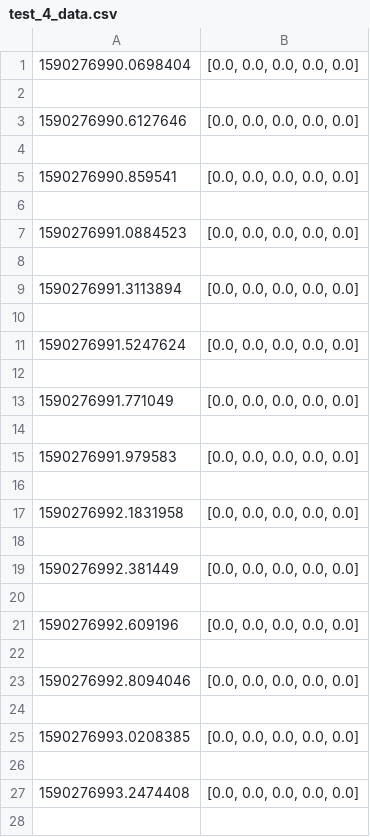
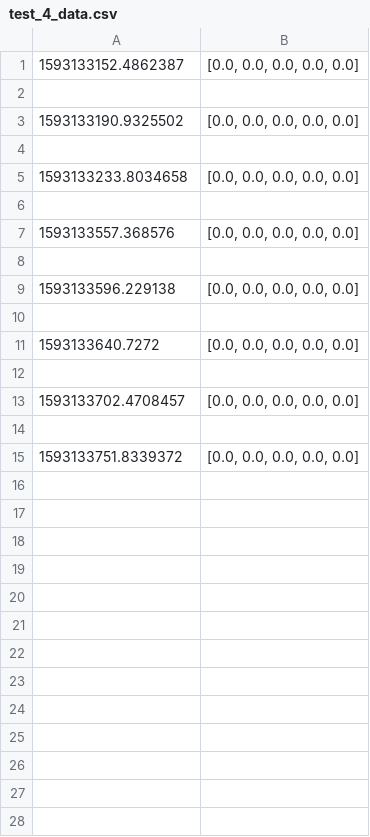
Before and after one commit to nlautrette/Ground-Station, a CSV file: DataMonitoring/test_4_data.csv, drawn as a sheet; only a part is shown; the diff covers the shown part only.

```diff
--- a/DataMonitoring/test_4_data.csv
+++ b/DataMonitoring/test_4_data.csv
@@ -1,28 +1,15 @@
-1590276990.0698404,"[0.0, 0.0, 0.0, 0.0, 0.0]"
+1593133152.4862387,"[0.0, 0.0, 0.0, 0.0, 0.0]"
 
-1590276990.6127646,"[0.0, 0.0, 0.0, 0.0, 0.0]"
+1593133190.9325502,"[0.0, 0.0, 0.0, 0.0, 0.0]"
 
-1590276990.859541,"[0.0, 0.0, 0.0, 0.0, 0.0]"
+1593133233.8034658,"[0.0, 0.0, 0.0, 0.0, 0.0]"
 
-1590276991.0884523,"[0.0, 0.0, 0.0, 0.0, 0.0]"
+1593133557.368576,"[0.0, 0.0, 0.0, 0.0, 0.0]"
 
-1590276991.3113894,"[0.0, 0.0, 0.0, 0.0, 0.0]"
+1593133596.229138,"[0.0, 0.0, 0.0, 0.0, 0.0]"
 
-1590276991.5247624,"[0.0, 0.0, 0.0, 0.0, 0.0]"
+1593133640.7272,"[0.0, 0.0, 0.0, 0.0, 0.0]"
 
-1590276991.771049,"[0.0, 0.0, 0.0, 0.0, 0.0]"
+1593133702.4708457,"[0.0, 0.0, 0.0, 0.0, 0.0]"
 
-1590276991.979583,"[0.0, 0.0, 0.0, 0.0, 0.0]"
-
-1590276992.1831958,"[0.0, 0.0, 0.0, 0.0, 0.0]"
-
-1590276992.381449,"[0.0, 0.0, 0.0, 0.0, 0.0]"
-
-1590276992.609196,"[0.0, 0.0, 0.0, 0.0, 0.0]"
-
-1590276992.8094046,"[0.0, 0.0, 0.0, 0.0, 0.0]"
-
-1590276993.0208385,"[0.0, 0.0, 0.0, 0.0, 0.0]"
-
-1590276993.2474408,"[0.0, 0.0, 0.0, 0.0, 0.0]"
-
+1593133751.8339372,"[0.0, 0.0, 0.0, 0.0, 0.0]"
```
Also changed, not shown: 35 removed rows elsewhere in this file, 3 other files.
